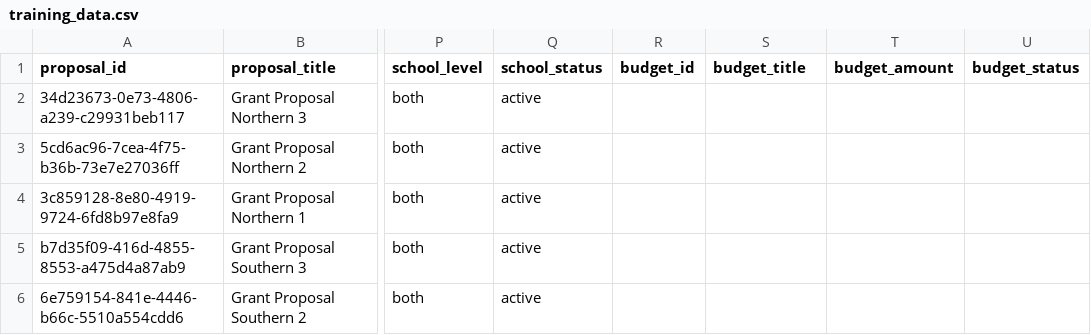
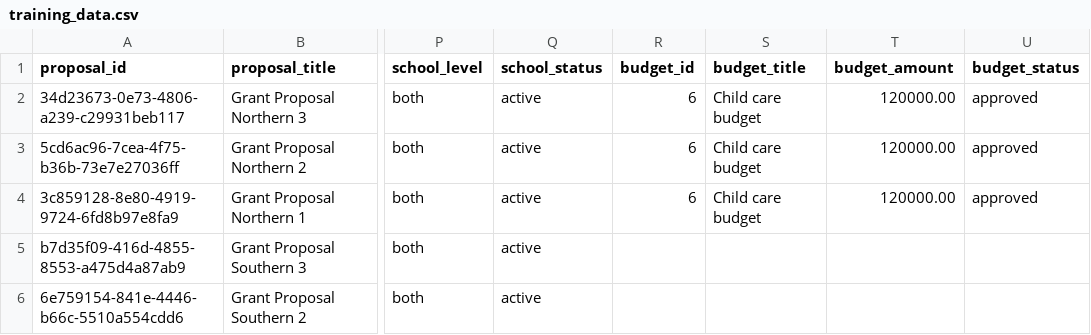
Before and after one commit to beckernir/GTS-with-H, a CSV file: ai_engine/dataset/training_data.csv, drawn as a sheet; only a part is shown, gaps mark what is left out; the diff names each change by its address in the sheet, - before the commit and + after, or states it on an @@ line.

```diff
--- a/ai_engine/dataset/training_data.csv
+++ b/ai_engine/dataset/training_data.csv
-R2:R4 (budget_id): (empty)
+R2:R4 (budget_id): 6
-S2:S4 (budget_title): (empty)
+S2:S4 (budget_title): Child care budget
-T2:T4 (budget_amount): (empty)
+T2:T4 (budget_amount): 120000.00
-U2:U4 (budget_status): (empty)
+U2:U4 (budget_status): approved
```
Also changed, not shown: 3 other files.
